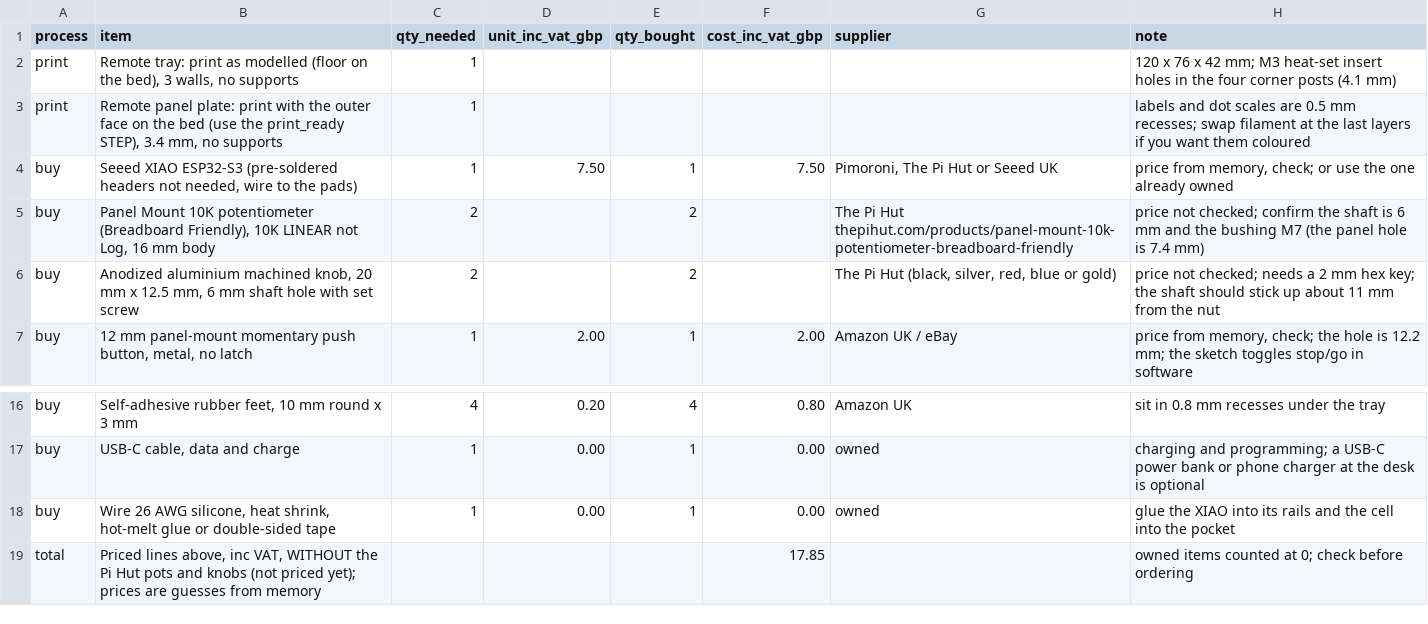
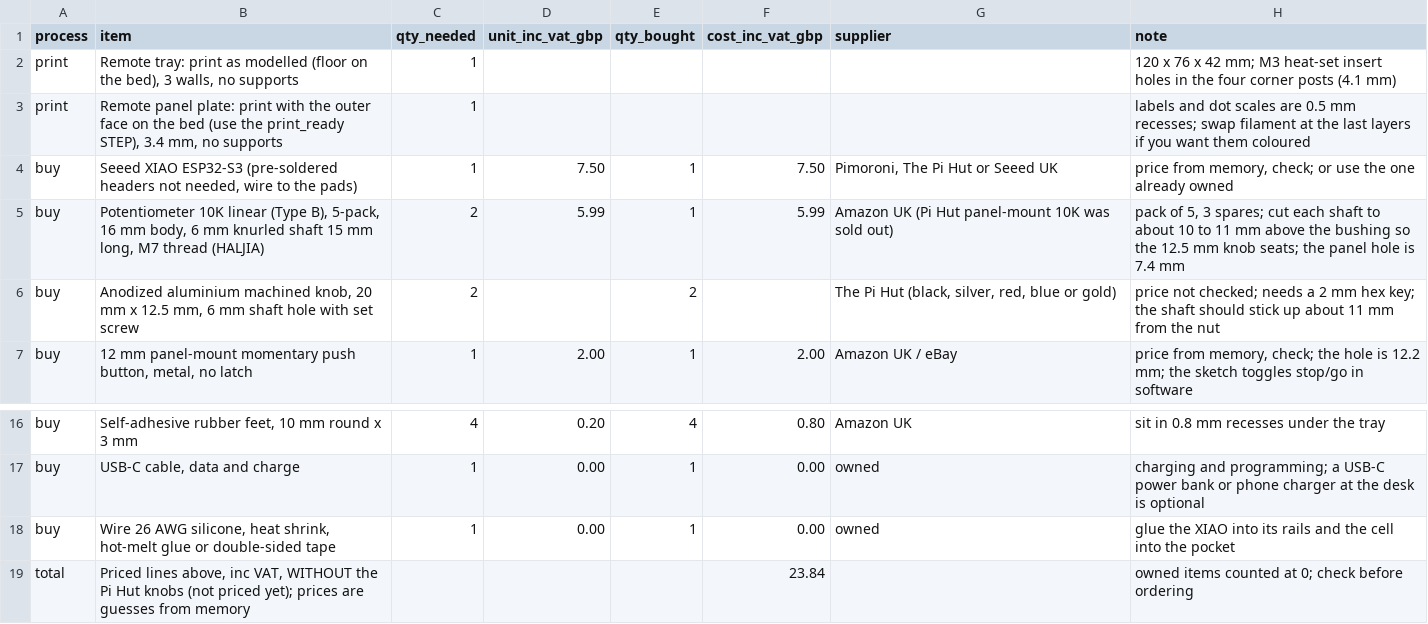
Before and after one commit to paulcalver/sun-tracking-mirror, a CSV file: bom/spinning-mirrors/bom-spinning-mirror-remote.csv, drawn as a sheet; only a part is shown, gaps mark what is left out; removed rows and columns are numbered as before the commit, all else as after; the diff names each change by its address in the sheet, - before the commit and + after, or states it on an @@ line.

Commit message:
Remote BOM: Amazon 10K linear 5-pack in place of the sold-out Pi Hut pot

```diff
--- a/bom/spinning-mirrors/bom-spinning-mirror-remote.csv
+++ b/bom/spinning-mirrors/bom-spinning-mirror-remote.csv
-row 5: buy | Panel Mount 10K potentiometer (Breadboard Friendly), 10K LINEAR not Log, 16 mm body | 2 |  | 2 |  | The Pi Hut thepihut.com/products/panel-mount-10k-potentiometer-breadboard-friendly | price not checked; confirm the shaft is 6 mm and the bushing M7 (the panel hole is 7.4 mm)
+row 5: buy | Potentiometer 10K linear (Type B), 5-pack, 16 mm body, 6 mm knurled shaft 15 mm long, M7 thread (HALJIA) | 2 | 5.99 | 1 | 5.99 | Amazon UK (Pi Hut panel-mount 10K was sold out) | pack of 5, 3 spares; cut each shaft to about 10 to 11 mm above the bushing so the 12.5 mm knob seats; the panel hole is 7.4 mm
-B19 (item): …Pi Hut pots and knobs (not…
+B19 (item): …Pi Hut knobs (not…
-F19 (cost_inc_vat_gbp): 17.85
+F19 (cost_inc_vat_gbp): 23.84
```
